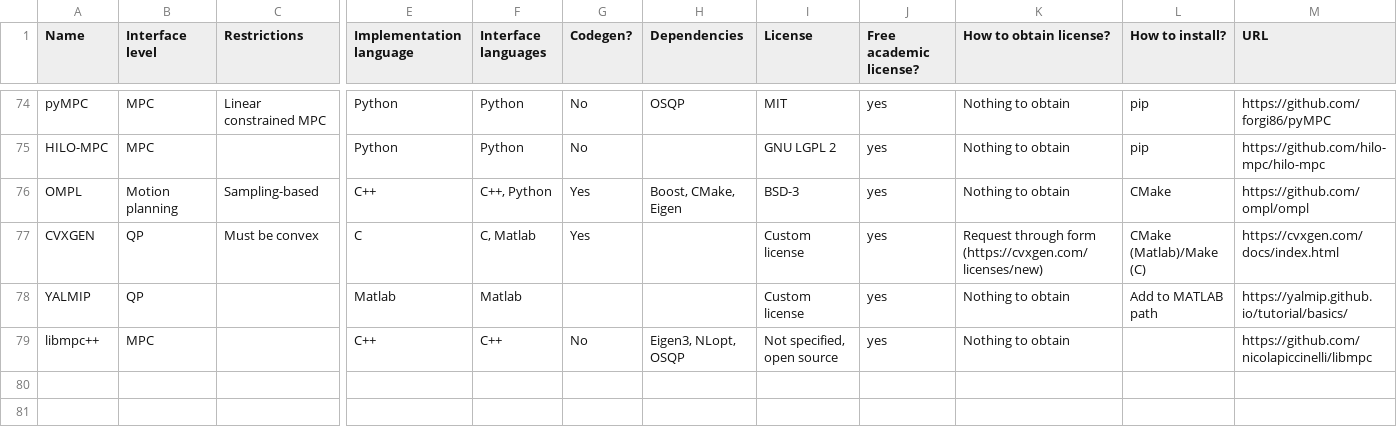
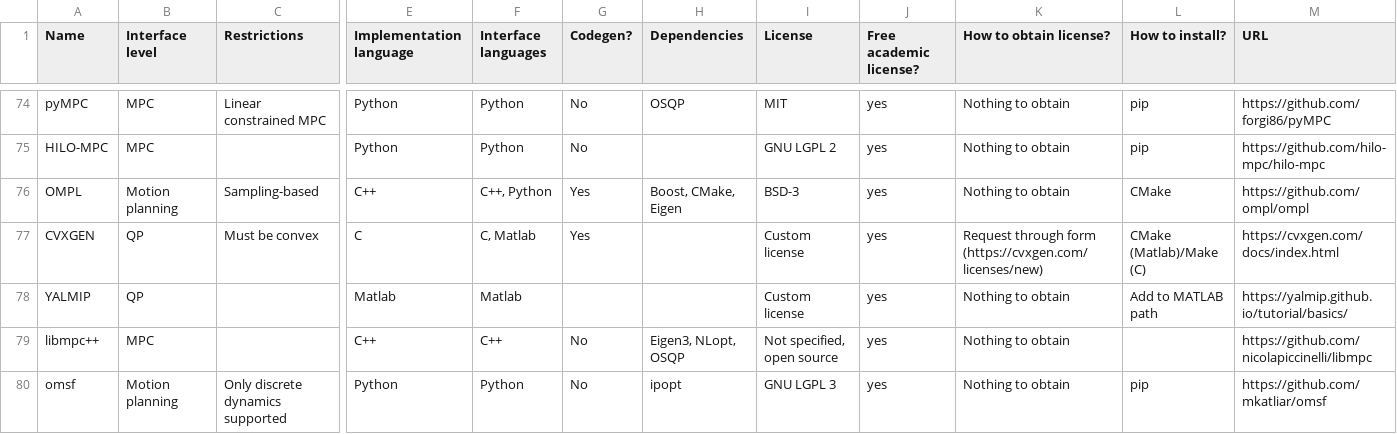
Before and after one commit to meco-group/dynamic_optimization_inventory, a CSV file: list.csv, drawn as a sheet; only a part is shown, gaps mark what is left out; rows hold the shown columns only; the diff names each change by its address in the sheet, - before the commit and + after, or states it on an @@ line.

Commit message:
Added omsf

```diff
--- a/list.csv
+++ b/list.csv
+row 80: omsf | Motion planning | Only discrete dynamics supported | Python | Python | No | ipopt | GNU LGPL 3 | yes | Nothing to obtain | pip | https://github.com/mkatliar/omsf
```
